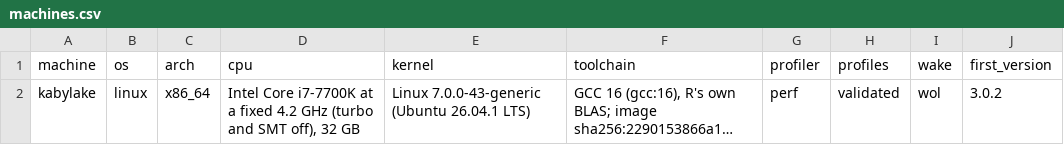
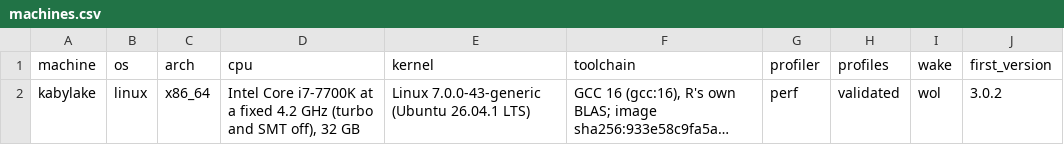
Before and after one commit to PRL-PRG/speedR-results, a CSV file: 0.5/index/machines.csv, drawn as a sheet.

```diff
--- a/0.5/index/machines.csv
+++ b/0.5/index/machines.csv
@@ -1,2 +1,2 @@
 machine,os,arch,cpu,kernel,toolchain,profiler,profiles,wake,first_version
-kabylake,linux,x86_64,"Intel Core i7-7700K at a fixed 4.2 GHz (turbo and SMT off), 32 GB",Linux 7.0.0-43-generic (Ubuntu 26.04.1 LTS),"GCC 16 (gcc:16), R's own BLAS; image sha256:2290153866a1…",perf,validated,wol,3.0.2
+kabylake,linux,x86_64,"Intel Core i7-7700K at a fixed 4.2 GHz (turbo and SMT off), 32 GB",Linux 7.0.0-43-generic (Ubuntu 26.04.1 LTS),"GCC 16 (gcc:16), R's own BLAS; image sha256:933e58c9fa5a…",perf,validated,wol,3.0.2
```
Also changed, not shown: 0.5/index/runs.csv, 4 other files.
